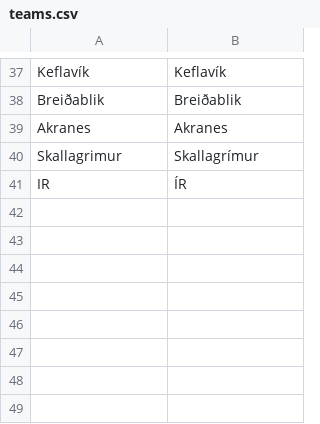
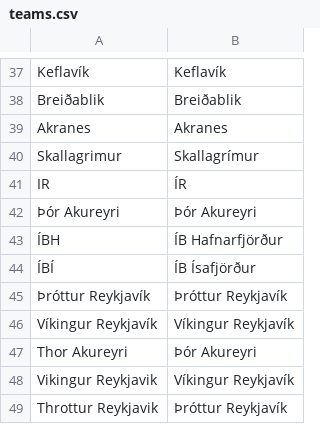
Before and after one commit to ErdaradunGaztea/PyRSSSF, a CSV file: teams.csv, drawn as a sheet; only a part is shown, gaps mark what is left out.

```diff
--- a/teams.csv
+++ b/teams.csv
@@ -41 +41,9 @@ Skallagrimur,Skallagrímur
 IR,ÍR
+Þór Akureyri,Þór Akureyri
+ÍBH,ÍB Hafnarfjörður
+ÍBÍ,ÍB Ísafjörður
+Þróttur Reykjavík,Þróttur Reykjavík
+Víkingur Reykjavík,Víkingur Reykjavík
+Thor Akureyri,Þór Akureyri
+Vikingur Reykjavik,Víkingur Reykjavík
+Throttur Reykjavik,Þróttur Reykjavík
```
Also changed, not shown: 1 other file.
